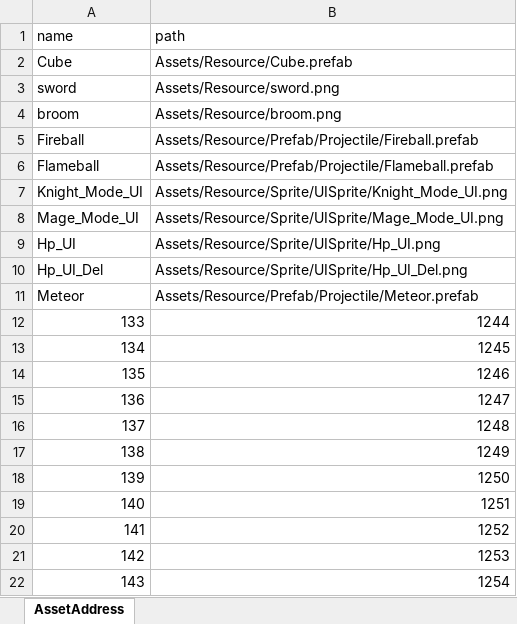
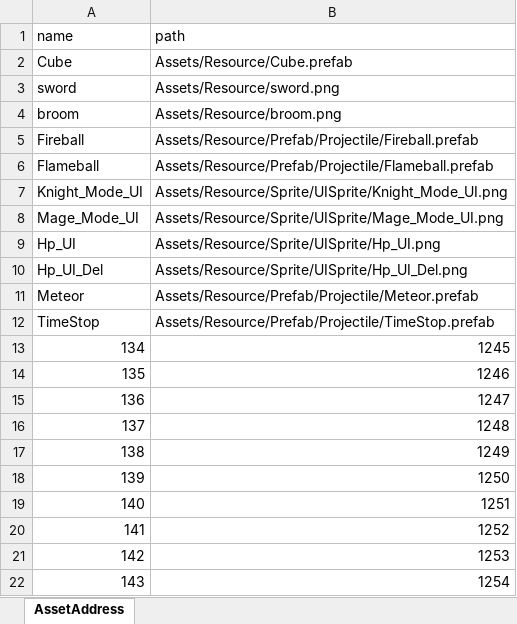
Before and after one commit to Ludning/ProjectOz, an Excel workbook: Assets/Resource/Xlsx/AssetAddress.xlsx, sheet AssetAddress, drawn as a sheet; values as stored, in another font and other column widths than the file's, no borders; removed rows and columns are numbered as before the commit, all else as after; the diff names each change by its address in the sheet, - before the commit and + after, or states it on an @@ line.

```diff
--- a/Assets/Resource/Xlsx/AssetAddress.xlsx (sheet AssetAddress)
+++ b/Assets/Resource/Xlsx/AssetAddress.xlsx (sheet AssetAddress)
-row 12: 133 | 1244
+row 12: TimeStop | Assets/Resource/Prefab/Projectile/TimeStop.prefab
```
Also changed, not shown: Assets/Resource/Xlsx/GameData.xlsx, 9 other files.
